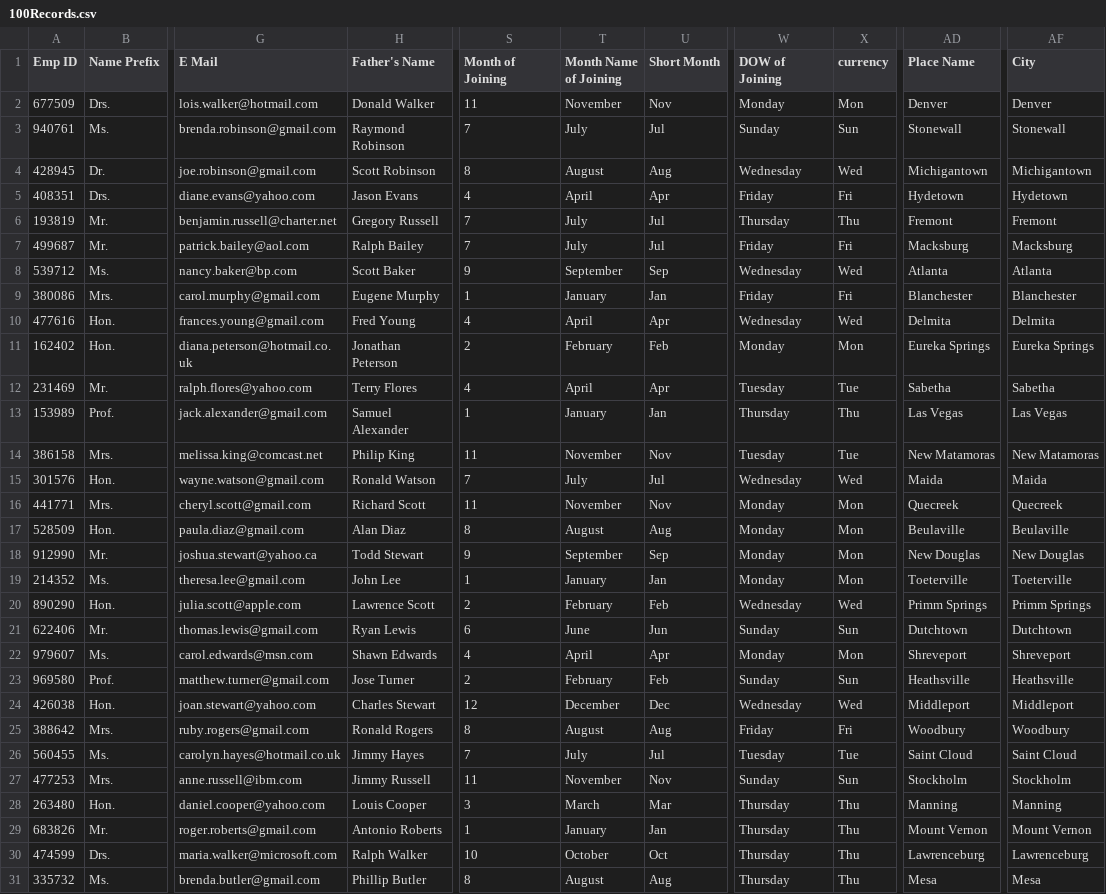
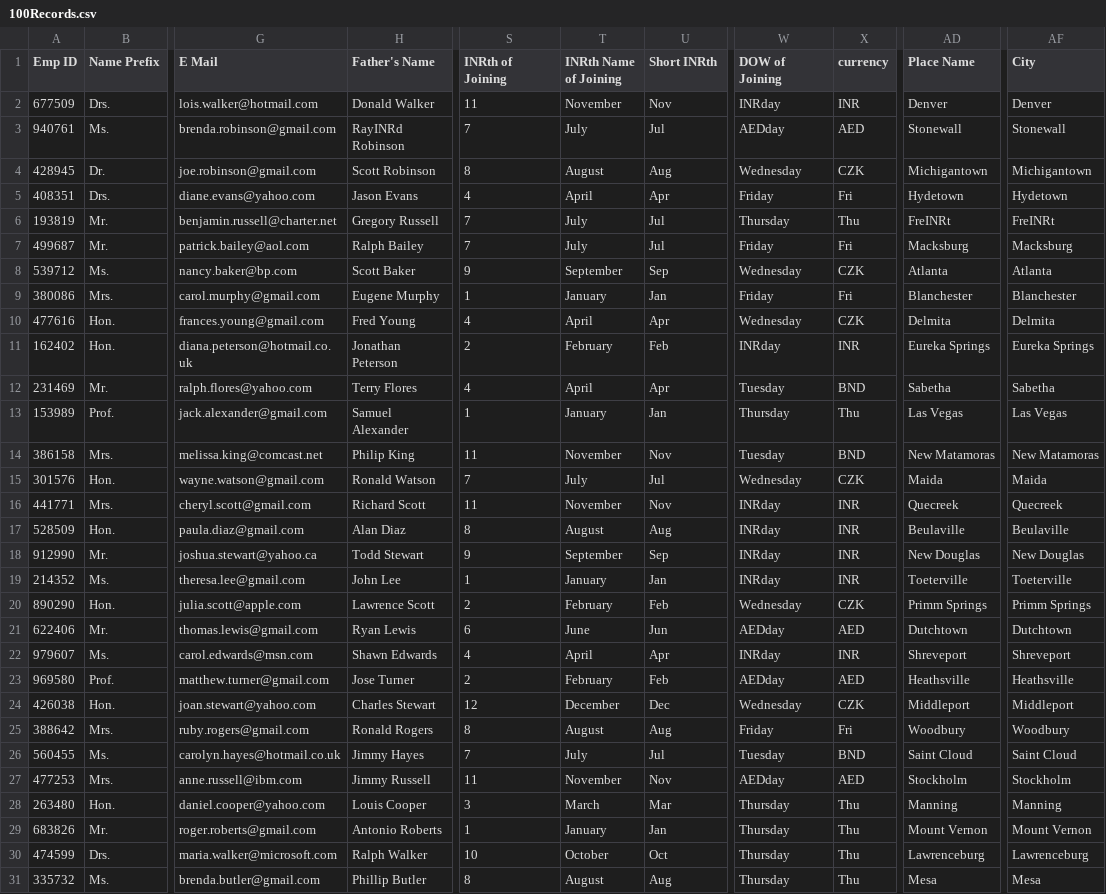
Before and after one commit to regupathy/daily_report, a CSV file: sources/100Records.csv, drawn as a sheet; only a part is shown, gaps mark what is left out; the diff covers the shown part only; the diff names each change by its address in the sheet, - before the commit and + after, or states it on an @@ line.

Commit message:
added extra sources

```diff
--- a/sources/100Records.csv
+++ b/sources/100Records.csv
-S1: Month of Joining
+S1: INRth of Joining
-T1: Month Name of Joining
+T1: INRth Name of Joining
-U1: Short Month
+U1: Short INRth
-W2 (DOW of Joining): Monday
+W2 (DOW of Joining): INRday
-X2 (currency): Mon
+X2 (currency): INR
-H3 (Father's Name): Raymond Robinson
+H3 (Father's Name): RayINRd Robinson
-W3 (DOW of Joining): Sunday
+W3 (DOW of Joining): AEDday
-X3 (currency): Sun
+X3 (currency): AED
-X4 (currency): Wed
+X4 (currency): CZK
-AD6 (Place Name): Fremont
+AD6 (Place Name): FreINRt
-AF6 (City): Fremont
+AF6 (City): FreINRt
-X8 (currency): Wed
+X8 (currency): CZK
-X10 (currency): Wed
+X10 (currency): CZK
-W11 (DOW of Joining): Monday
+W11 (DOW of Joining): INRday
-X11 (currency): Mon
+X11 (currency): INR
-X12 (currency): Tue
+X12 (currency): BND
-X14 (currency): Tue
+X14 (currency): BND
-X15 (currency): Wed
+X15 (currency): CZK
-W16:W19 (DOW of Joining): Monday
+W16:W19 (DOW of Joining): INRday
-X16:X19 (currency): Mon
+X16:X19 (currency): INR
-X20 (currency): Wed
+X20 (currency): CZK
-W21 (DOW of Joining): Sunday
+W21 (DOW of Joining): AEDday
-X21 (currency): Sun
+X21 (currency): AED
-W22 (DOW of Joining): Monday
+W22 (DOW of Joining): INRday
-X22 (currency): Mon
+X22 (currency): INR
-W23 (DOW of Joining): Sunday
+W23 (DOW of Joining): AEDday
-X23 (currency): Sun
+X23 (currency): AED
-X24 (currency): Wed
+X24 (currency): CZK
-X26 (currency): Tue
+X26 (currency): BND
-W27 (DOW of Joining): Sunday
+W27 (DOW of Joining): AEDday
-X27 (currency): Sun
+X27 (currency): AED
```
Also changed, not shown: 70 edited cells elsewhere in this file, 8 other files.
